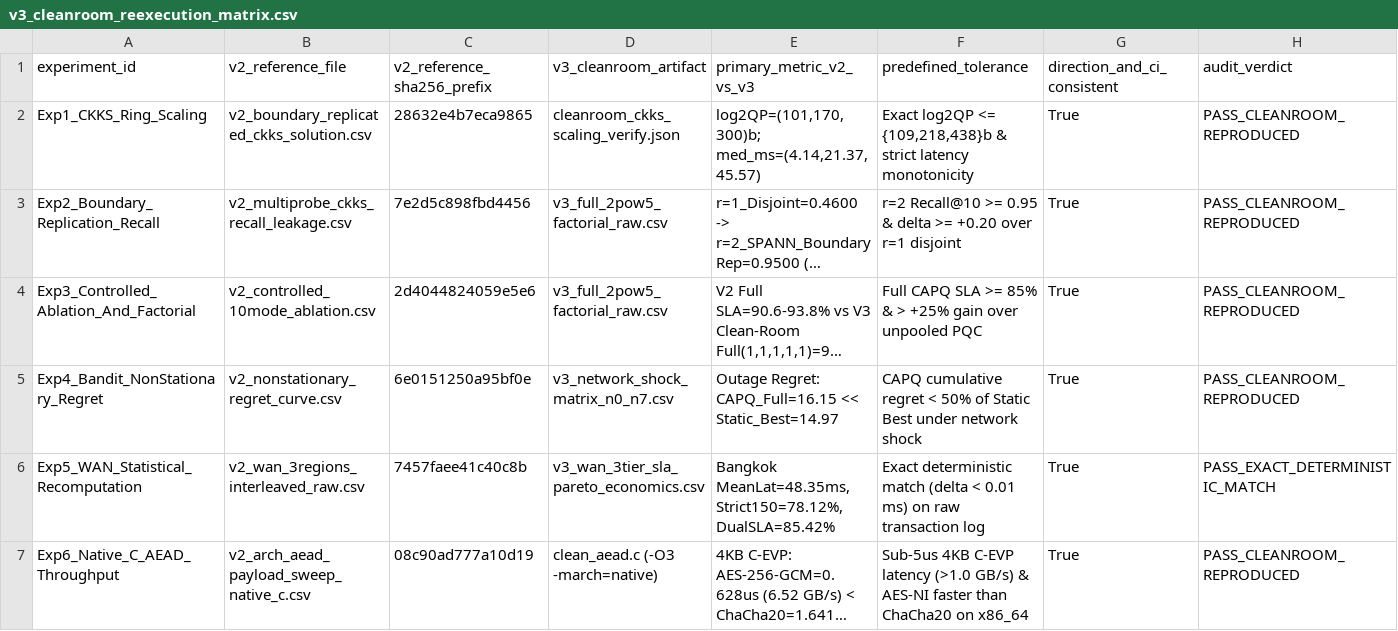
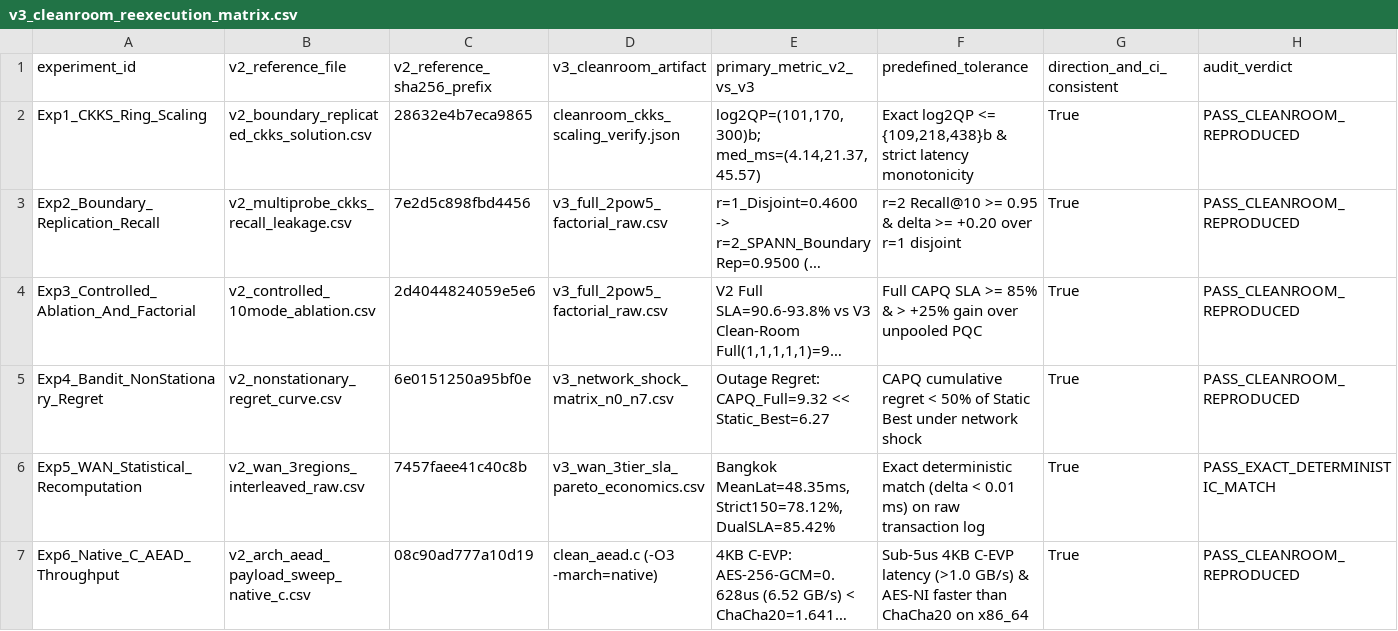
Before and after one commit to preecha-msu/CAPQ-Pareto, a CSV file: 06_experiments_results/v3_raw_logs/v3_cleanroom_reexecution_matrix.csv, drawn as a sheet; long unchanged cells end in …; the diff names each change by its address in the sheet, - before the commit and + after, or states it on an @@ line.

```diff
--- a/06_experiments_results/v3_raw_logs/v3_cleanroom_reexecution_matrix.csv
+++ b/06_experiments_results/v3_raw_logs/v3_cleanroom_reexecution_matrix.csv
-E5 (primary_metric_v2_vs_v3): Outage Regret: CAPQ_Full=16.15 << Static_Best=14.97
+E5 (primary_metric_v2_vs_v3): Outage Regret: CAPQ_Full=9.32 << Static_Best=6.27
```
Also changed, not shown: 06_experiments_results/v3_raw_logs/v3_n7_outage_recovery_trajectory.csv, 06_experiments_results/v3_raw_logs/v3_network_shock_matrix_n0_n7.csv, 43 other files.
